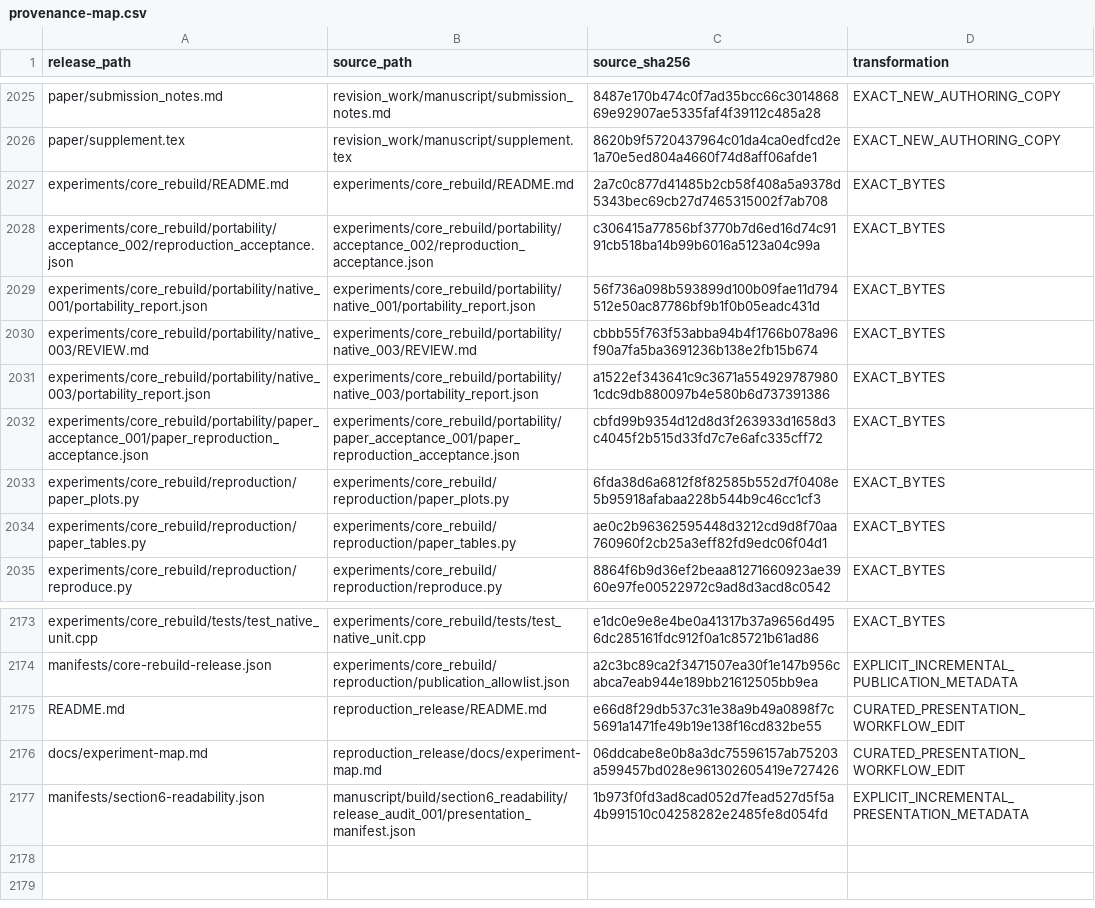
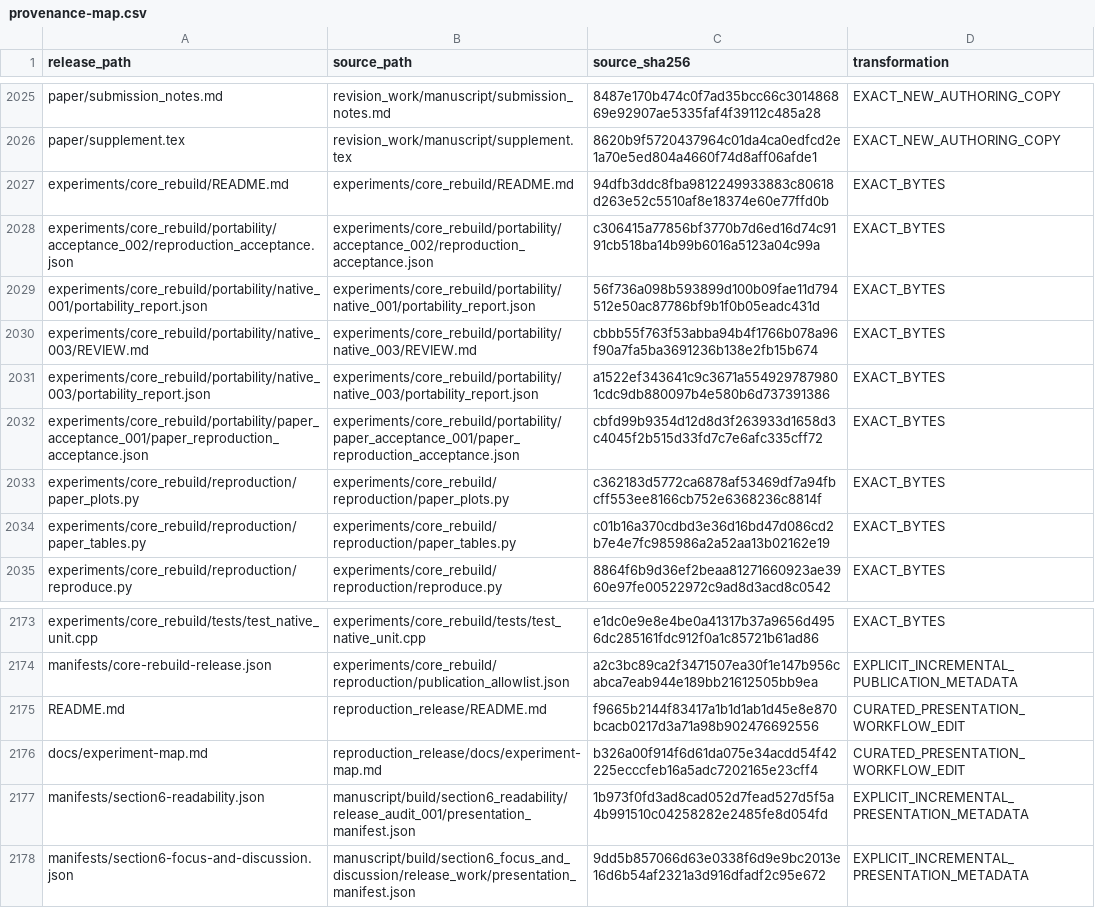
Before and after one commit to sea0114/single-query-packed-multi-record-xpir-for-JISA, a CSV file: manifests/provenance-map.csv, drawn as a sheet; only a part is shown, gaps mark what is left out.

```diff
--- a/manifests/provenance-map.csv
+++ b/manifests/provenance-map.csv
@@ -2026,3 +2026,3 @@ paper/submission_notes.md,revision_work/manuscript/submission_notes.md,8487e170b
 paper/supplement.tex,revision_work/manuscript/supplement.tex,8620b9f5720437964c01da4ca0edfcd2e1a70e5ed804a4660f74d8aff06afde1,EXACT_NEW_AUTHORING_COPY
-experiments/core_rebuild/README.md,experiments/core_rebuild/README.md,2a7c0c877d41485b2cb58f408a5a9378d5343bec69cb27d7465315002f7ab708,EXACT_BYTES
+experiments/core_rebuild/README.md,experiments/core_rebuild/README.md,94dfb3ddc8fba9812249933883c80618d263e52c5510af8e18374e60e77ffd0b,EXACT_BYTES
 experiments/core_rebuild/portability/acceptance_002/reproduction_acceptance.json,experiments/core_rebuild/portability/acceptance_002/reproduction_acceptance.json,c306415a77856bf3770b7d6ed16d74c9191cb518ba14b99b6016a5123a04c99a,EXACT_BYTES
@@ -2032,4 +2032,4 @@ experiments/core_rebuild/portability/native_003/portability_report.json,experime
 experiments/core_rebuild/portability/paper_acceptance_001/paper_reproduction_acceptance.json,experiments/core_rebuild/portability/paper_acceptance_001/paper_reproduction_acceptance.json,cbfd99b9354d12d8d3f263933d1658d3c4045f2b515d33fd7c7e6afc335cff72,EXACT_BYTES
-experiments/core_rebuild/reproduction/paper_plots.py,experiments/core_rebuild/reproduction/paper_plots.py,6fda38d6a6812f8f82585b552d7f0408e5b95918afabaa228b544b9c46cc1cf3,EXACT_BYTES
-experiments/core_rebuild/reproduction/paper_tables.py,experiments/core_rebuild/reproduction/paper_tables.py,ae0c2b96362595448d3212cd9d8f70aa760960f2cb25a3eff82fd9edc06f04d1,EXACT_BYTES
+experiments/core_rebuild/reproduction/paper_plots.py,experiments/core_rebuild/reproduction/paper_plots.py,c362183d5772ca6878af53469df7a94fbcff553ee8166cb752e6368236c8814f,EXACT_BYTES
+experiments/core_rebuild/reproduction/paper_tables.py,experiments/core_rebuild/reproduction/paper_tables.py,c01b16a370cdbd3e36d16bd47d086cd2b7e4e7fc985986a2a52aa13b02162e19,EXACT_BYTES
 experiments/core_rebuild/reproduction/reproduce.py,experiments/core_rebuild/reproduction/reproduce.py,8864f6b9d36ef2beaa81271660923ae3960e97fe00522972c9ad8d3acd8c0542,EXACT_BYTES
@@ -2174,4 +2174,5 @@ experiments/core_rebuild/tests/test_native_unit.cpp,experiments/core_rebuild/tes
 manifests/core-rebuild-release.json,experiments/core_rebuild/reproduction/publication_allowlist.json,a2c3bc89ca2f3471507ea30f1e147b956cabca7eab944e189bb21612505bb9ea,EXPLICIT_INCREMENTAL_PUBLICATION_METADATA
-README.md,reproduction_release/README.md,e66d8f29db537c31e38a9b49a0898f7c5691a1471fe49b19e138f16cd832be55,CURATED_PRESENTATION_WORKFLOW_EDIT
-docs/experiment-map.md,reproduction_release/docs/experiment-map.md,06ddcabe8e0b8a3dc75596157ab75203a599457bd028e961302605419e727426,CURATED_PRESENTATION_WORKFLOW_EDIT
+README.md,reproduction_release/README.md,f9665b2144f83417a1b1d1ab1d45e8e870bcacb0217d3a71a98b902476692556,CURATED_PRESENTATION_WORKFLOW_EDIT
+docs/experiment-map.md,reproduction_release/docs/experiment-map.md,b326a00f914f6d61da075e34acdd54f42225ecccfeb16a5adc7202165e23cff4,CURATED_PRESENTATION_WORKFLOW_EDIT
 manifests/section6-readability.json,manuscript/build/section6_readability/release_audit_001/presentation_manifest.json,1b973f0fd3ad8cad052d7fead527d5f5a4b991510c04258282e2485fe8d054fd,EXPLICIT_INCREMENTAL_PRESENTATION_METADATA
+manifests/section6-focus-and-discussion.json,manuscript/build/section6_focus_and_discussion/release_work/presentation_manifest.json,9dd5b857066d63e0338f6d9e9bc2013e16d6b54af2321a3d916dfadf2c95e672,EXPLICIT_INCREMENTAL_PRESENTATION_METADATA
```
Also changed, not shown: LICENSE_SCOPE.csv, manifests/release-files.csv, 7 other files.
